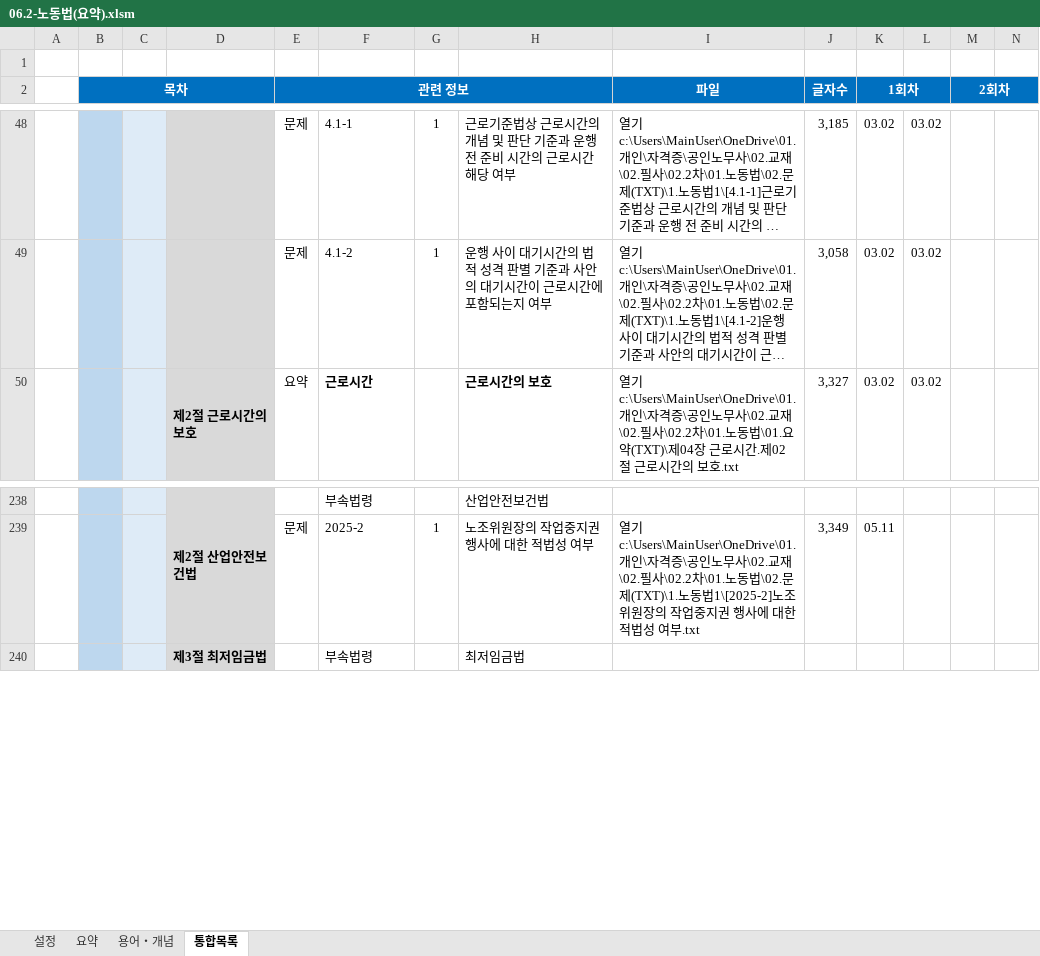
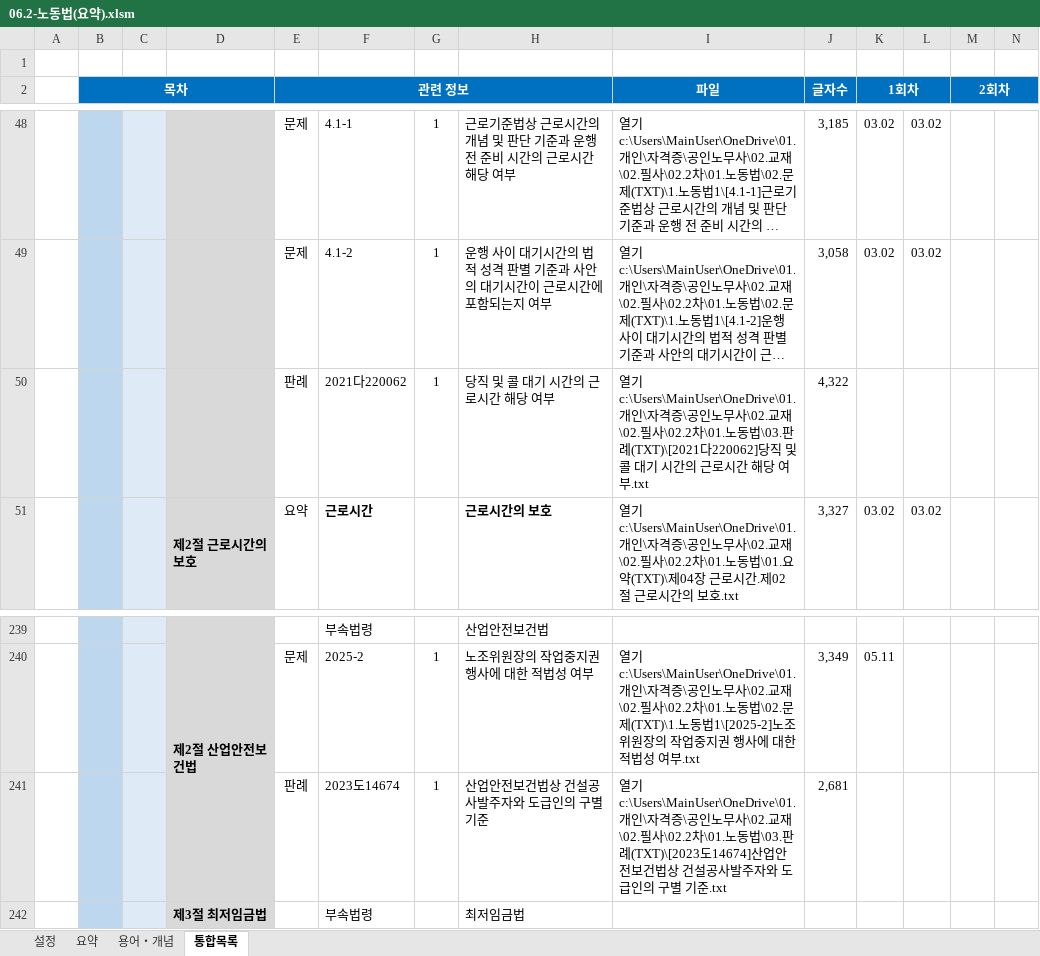
Before and after one commit to aeugo/StudyCPLA, an Excel workbook: 01.노동법/00.통합(XLS)/06.2-노동법(요약).xlsm, sheet 통합목록, drawn as a sheet; only a part is shown, gaps mark what is left out; long unchanged cells end in …; values as stored, in another font and other column widths than the file's, no borders; conditional formats not drawn; rows hold the shown columns only; the diff names each change by its address in the sheet, - before the commit and + after, or states it on an @@ line.

```diff
--- a/01.노동법/00.통합(XLS)/06.2-노동법(요약).xlsm (sheet 통합목록)
+++ b/01.노동법/00.통합(XLS)/06.2-노동법(요약).xlsm (sheet 통합목록)
+row 50:  |  |  |  | 판례 | 2021다220062 | 1 | 당직 및 콜 대기 시간의 근로시간 해당 여부 | 열기c:\Users\MainUser\OneDrive\01.개인\자격증\공인노무사\02.교재\02.필사\02.2차\01.노동법\03.판례(TXT)\[2021다220062]당직 및 콜 대기 시간의 근로시간 해당 여부.txt | 4,322
+row 241:  |  |  |  | 판례 | 2023도14674 | 1 | 산업안전보건법상 건설공사발주자와 도급인의 구별 기준 | 열기c:\Users\MainUser\OneDrive\01.개인\자격증\공인노무사\02.교재\02.필사\02.2차\01.노동법\03.판례(TXT)\[2023도14674]산업안전보건법상 건설공사발주자와 도급인의 구별 기준.txt | 2,681
```
Also changed, not shown: 03.행정쟁송법/00.통합(XLS)/08.2-행정쟁송법(요약).xlsm, 3 other files.
